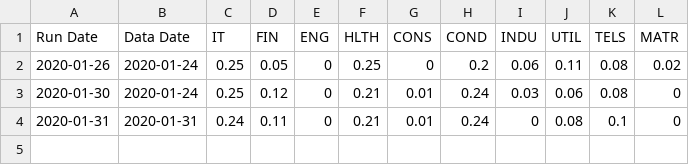
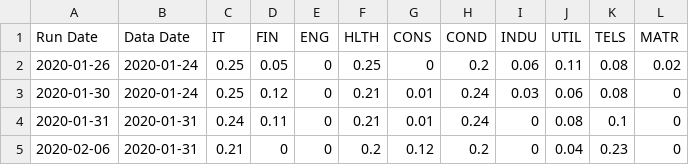
Before and after one commit to SSMIF-Quant/Factor-Model, a CSV file: R/results/weightsHistory.csv, drawn as a sheet; the diff names each change by its address in the sheet, - before the commit and + after, or states it on an @@ line.

Commit message:
regress on log price instead of price
plus results from running it

```diff
--- a/R/results/weightsHistory.csv
+++ b/R/results/weightsHistory.csv
+row 5: 2020-02-06 | 2020-01-31 | 0.21 | 0 | 0 | 0.2 | 0.12 | 0.2 | 0 | 0.04 | 0.23 | 0
```
Also changed, not shown: 10 other files.
